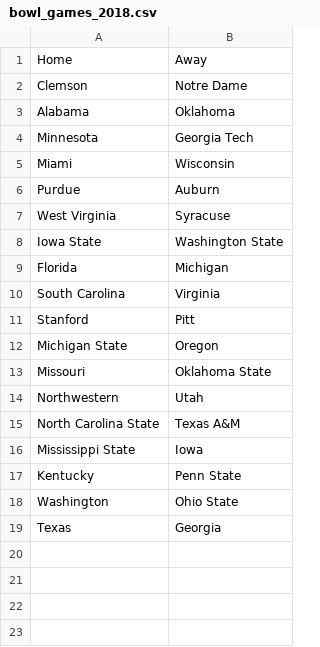
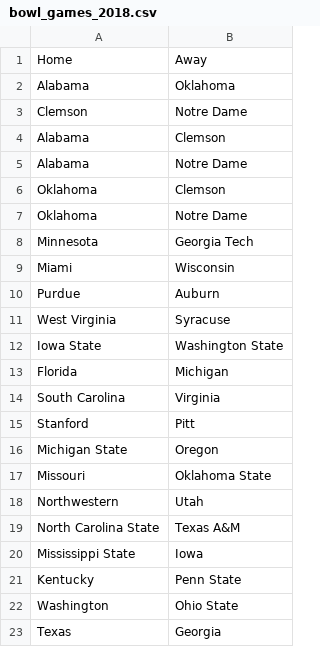
Before and after one commit to nuclearkatie/cfb-machine-learning, a CSV file: data/bowl_games_2018.csv, drawn as a sheet.

```diff
--- a/data/bowl_games_2018.csv
+++ b/data/bowl_games_2018.csv
@@ -1,4 +1,8 @@
 Home,Away
+Alabama,Oklahoma
 Clemson,Notre Dame
-Alabama,Oklahoma
+Alabama,Clemson
+Alabama,Notre Dame
+Oklahoma,Clemson
+Oklahoma,Notre Dame
 Minnesota,Georgia Tech
```
Also changed, not shown: bowl_champs.csv.
